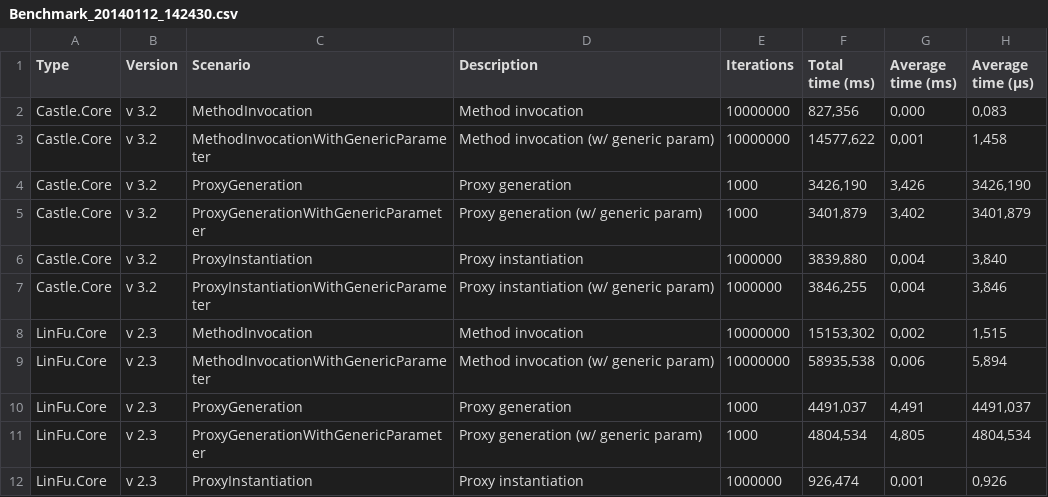
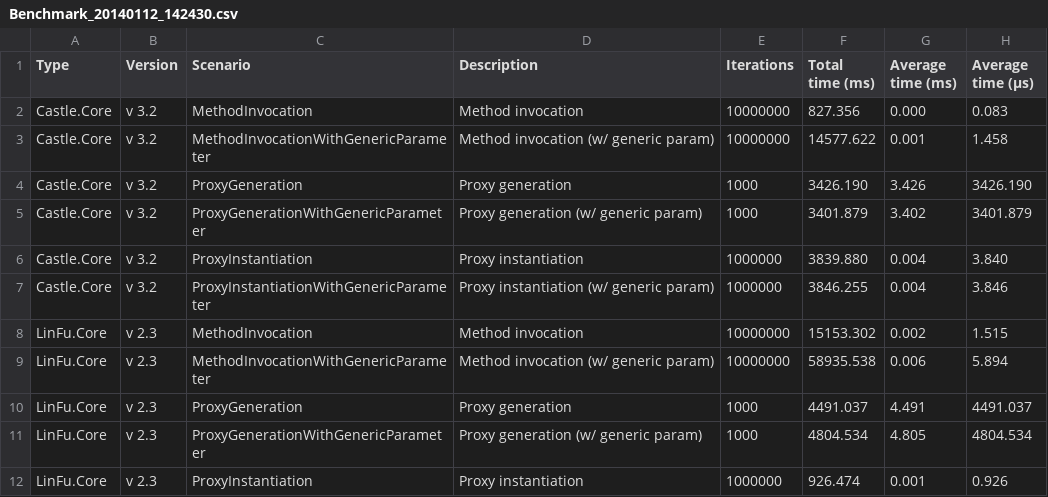
Before and after one commit to mtamme/NProxy, a CSV file: Documentation/Benchmark_20140112_142430.csv, drawn as a sheet; only a part is shown; the diff covers the shown part only.

Commit message:
Minor changes.

```diff
--- a/Documentation/Benchmark_20140112_142430.csv
+++ b/Documentation/Benchmark_20140112_142430.csv
@@ -1,12 +1,12 @@
 "Type";"Version";"Scenario";"Description";"Iterations";"Total time (ms)";"Average time (ms)";"Average time (µs)"
-"Castle.Core";"v 3.2";"MethodInvocation";"Method invocation";10000000;827,356;0,000;0,083
-"Castle.Core";"v 3.2";"MethodInvocationWithGenericParameter";"Method invocation (w/ generic param)";10000000;14577,622;0,001;1,458
-"Castle.Core";"v 3.2";"ProxyGeneration";"Proxy generation";1000;3426,190;3,426;3426,190
-"Castle.Core";"v 3.2";"ProxyGenerationWithGenericParameter";"Proxy generation (w/ generic param)";1000;3401,879;3,402;3401,879
-"Castle.Core";"v 3.2";"ProxyInstantiation";"Proxy instantiation";1000000;3839,880;0,004;3,840
-"Castle.Core";"v 3.2";"ProxyInstantiationWithGenericParameter";"Proxy instantiation (w/ generic param)";1000000;3846,255;0,004;3,846
-"LinFu.Core";"v 2.3";"MethodInvocation";"Method invocation";10000000;15153,302;0,002;1,515
-"LinFu.Core";"v 2.3";"MethodInvocationWithGenericParameter";"Method invocation (w/ generic param)";10000000;58935,538;0,006;5,894
-"LinFu.Core";"v 2.3";"ProxyGeneration";"Proxy generation";1000;4491,037;4,491;4491,037
-"LinFu.Core";"v 2.3";"ProxyGenerationWithGenericParameter";"Proxy generation (w/ generic param)";1000;4804,534;4,805;4804,534
-"LinFu.Core";"v 2.3";"ProxyInstantiation";"Proxy instantiation";1000000;926,474;0,001;0,926
+"Castle.Core";"v 3.2";"MethodInvocation";"Method invocation";10000000;827.356;0.000;0.083
+"Castle.Core";"v 3.2";"MethodInvocationWithGenericParameter";"Method invocation (w/ generic param)";10000000;14577.622;0.001;1.458
+"Castle.Core";"v 3.2";"ProxyGeneration";"Proxy generation";1000;3426.190;3.426;3426.190
+"Castle.Core";"v 3.2";"ProxyGenerationWithGenericParameter";"Proxy generation (w/ generic param)";1000;3401.879;3.402;3401.879
+"Castle.Core";"v 3.2";"ProxyInstantiation";"Proxy instantiation";1000000;3839.880;0.004;3.840
+"Castle.Core";"v 3.2";"ProxyInstantiationWithGenericParameter";"Proxy instantiation (w/ generic param)";1000000;3846.255;0.004;3.846
+"LinFu.Core";"v 2.3";"MethodInvocation";"Method invocation";10000000;15153.302;0.002;1.515
+"LinFu.Core";"v 2.3";"MethodInvocationWithGenericParameter";"Method invocation (w/ generic param)";10000000;58935.538;0.006;5.894
+"LinFu.Core";"v 2.3";"ProxyGeneration";"Proxy generation";1000;4491.037;4.491;4491.037
+"LinFu.Core";"v 2.3";"ProxyGenerationWithGenericParameter";"Proxy generation (w/ generic param)";1000;4804.534;4.805;4804.534
+"LinFu.Core";"v 2.3";"ProxyInstantiation";"Proxy instantiation";1000000;926.474;0.001;0.926
```
Also changed, not shown: 27 edited cells elsewhere in this file.
